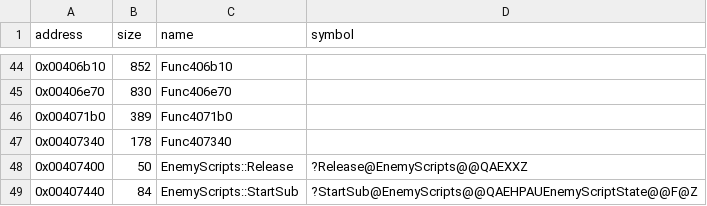
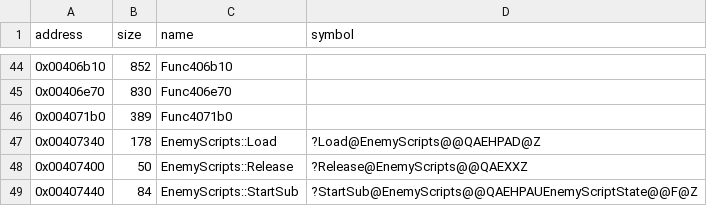
Before and after one commit to Cirno-Labs/th06, a CSV file: config/symbols.csv, drawn as a sheet; only a part is shown, gaps mark what is left out.

Commit message:
Decompile EnemyScripts::Load (0x407340)
Adds EnemyScriptHeader, the file's 16-byte header.

```diff
--- a/config/symbols.csv
+++ b/config/symbols.csv
@@ -46,3 +46,3 @@ address,size,name,symbol
 0x004071b0,389,Func4071b0,
-0x00407340,178,Func407340,
+0x00407340,178,EnemyScripts::Load,?Load@EnemyScripts@@QAEHPAD@Z
 0x00407400,50,EnemyScripts::Release,?Release@EnemyScripts@@QAEXXZ
```
Also changed, not shown: 3 other files.
